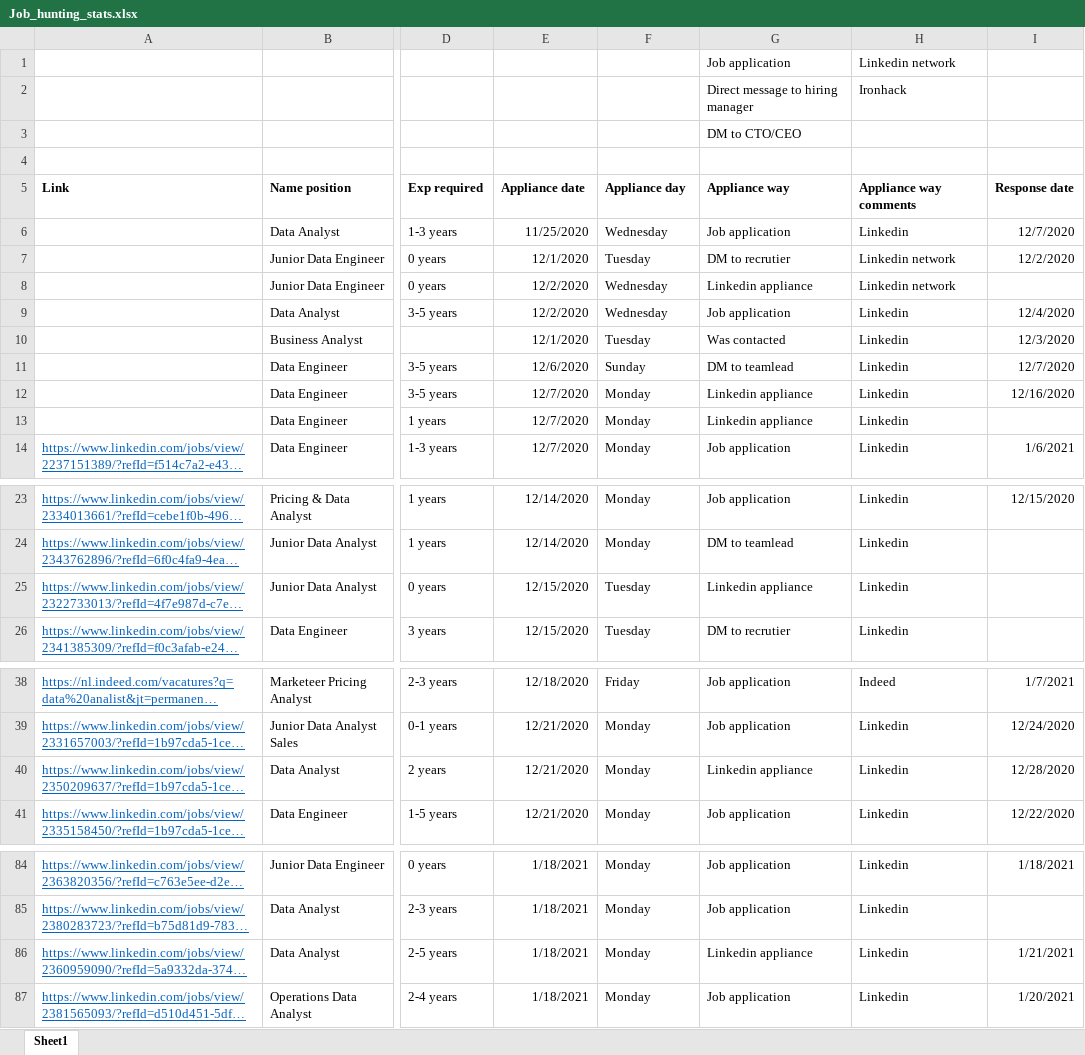
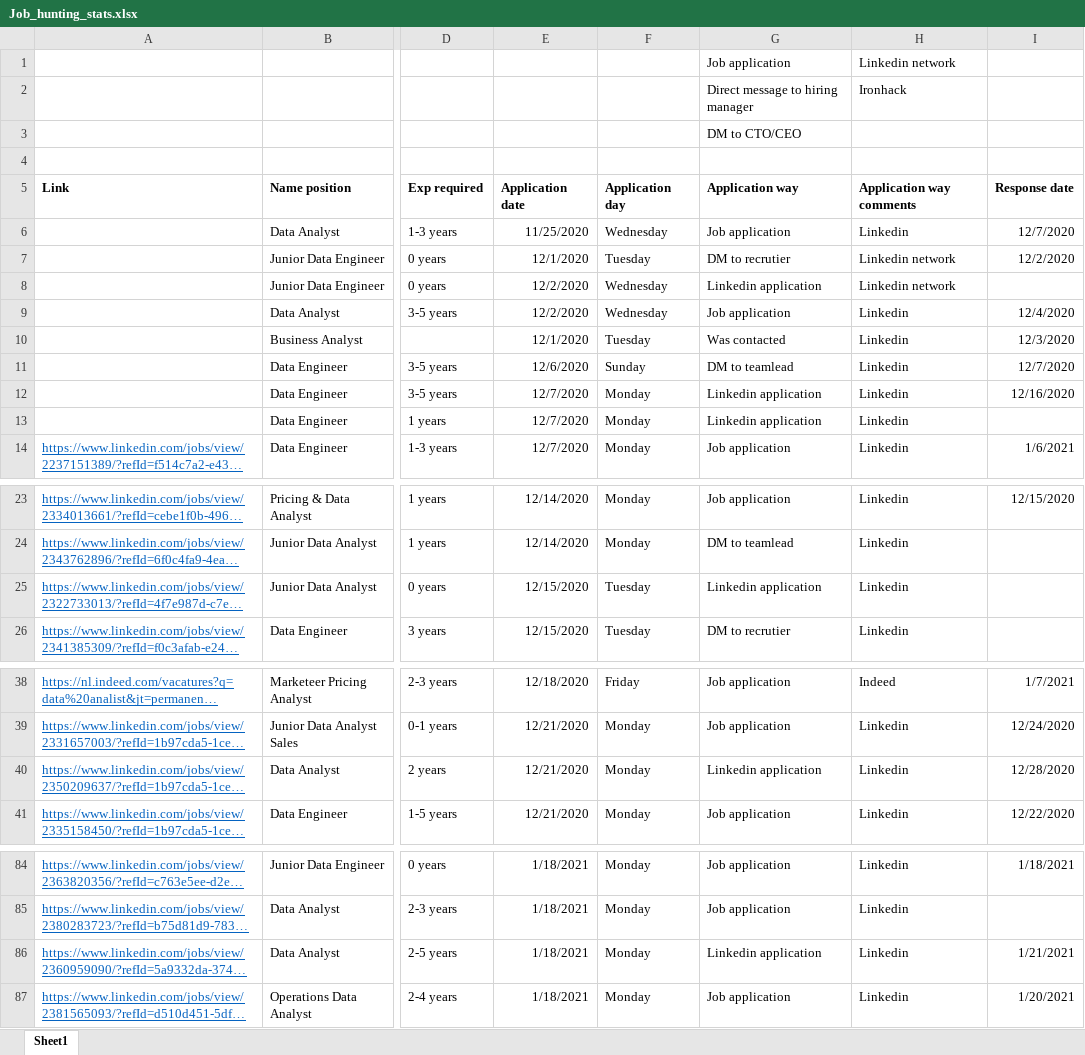
Before and after one commit to SvetlanaGruzdeva/job-hunt-stats, an Excel workbook: raw_data/Job_hunting_stats.xlsx, sheet Sheet1, drawn as a sheet; only a part is shown, gaps mark what is left out; long unchanged cells end in …; values as stored, in another font and other column widths than the file's, no borders; the diff names each change by its address in the sheet, - before the commit and + after, or states it on an @@ line.

```diff
--- a/raw_data/Job_hunting_stats.xlsx (sheet Sheet1)
+++ b/raw_data/Job_hunting_stats.xlsx (sheet Sheet1)
-E5: Appliance date
+E5: Application date
-F5: Appliance day
+F5: Application day
-G5: Appliance way
+G5: Application way
-H5: Appliance way comments
+H5: Application way comments
-G8: Linkedin appliance
+G8: Linkedin application
-G12:G13: Linkedin appliance
+G12:G13: Linkedin application
-G25: Linkedin appliance
+G25: Linkedin application
-G40: Linkedin appliance
+G40: Linkedin application
-G86: Linkedin appliance
+G86: Linkedin application
```
Also changed, not shown: 2 other files.
